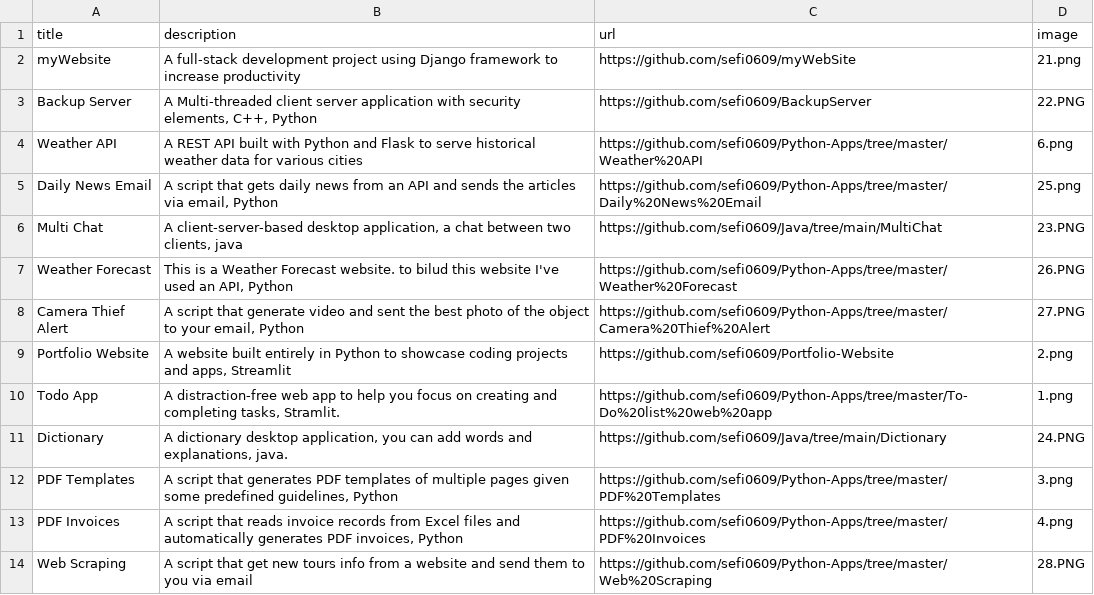
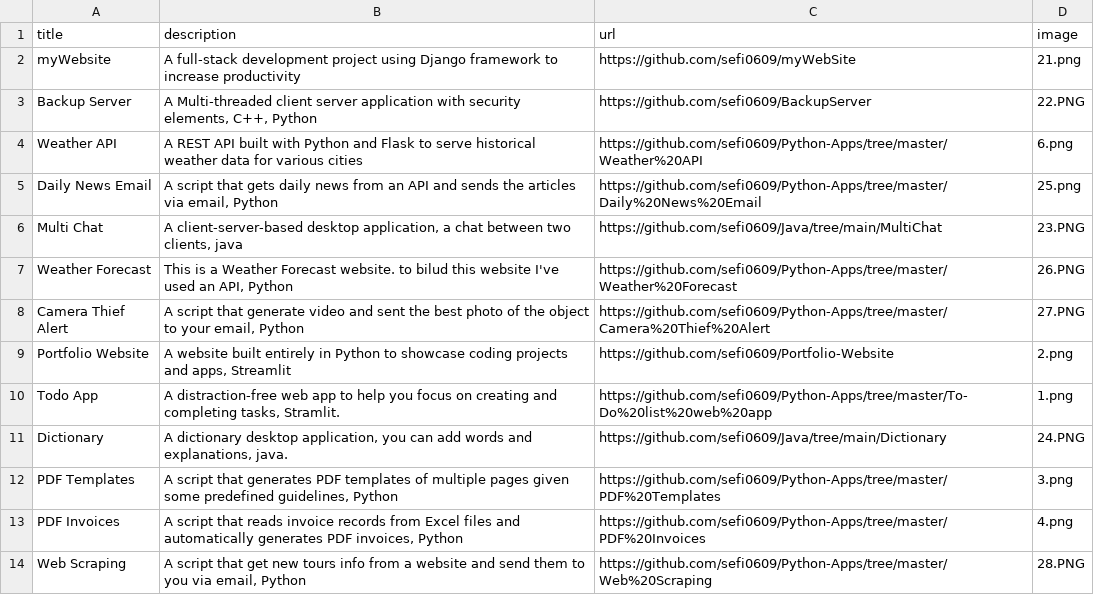
Before and after one commit to sefi0609/Protfolio-Website, a CSV file: data.csv, drawn as a sheet.

Commit message:
Update data.csv

```diff
--- a/data.csv
+++ b/data.csv
@@ -13,2 +13,2 @@ PDF Templates;A script that generates PDF templates of multiple pages given some
 PDF Invoices;A script that reads invoice records from Excel files and automatically generates PDF invoices, Python;https://github.com/sefi0609/Python-Apps/tree/master/PDF%20Invoices;4.png
-Web Scraping;A script that get new tours info from a website and send them to you via email;https://github.com/sefi0609/Python-Apps/tree/master/Web%20Scraping;28.PNG
+Web Scraping;A script that get new tours info from a website and send them to you via email, Python;https://github.com/sefi0609/Python-Apps/tree/master/Web%20Scraping;28.PNG
```
